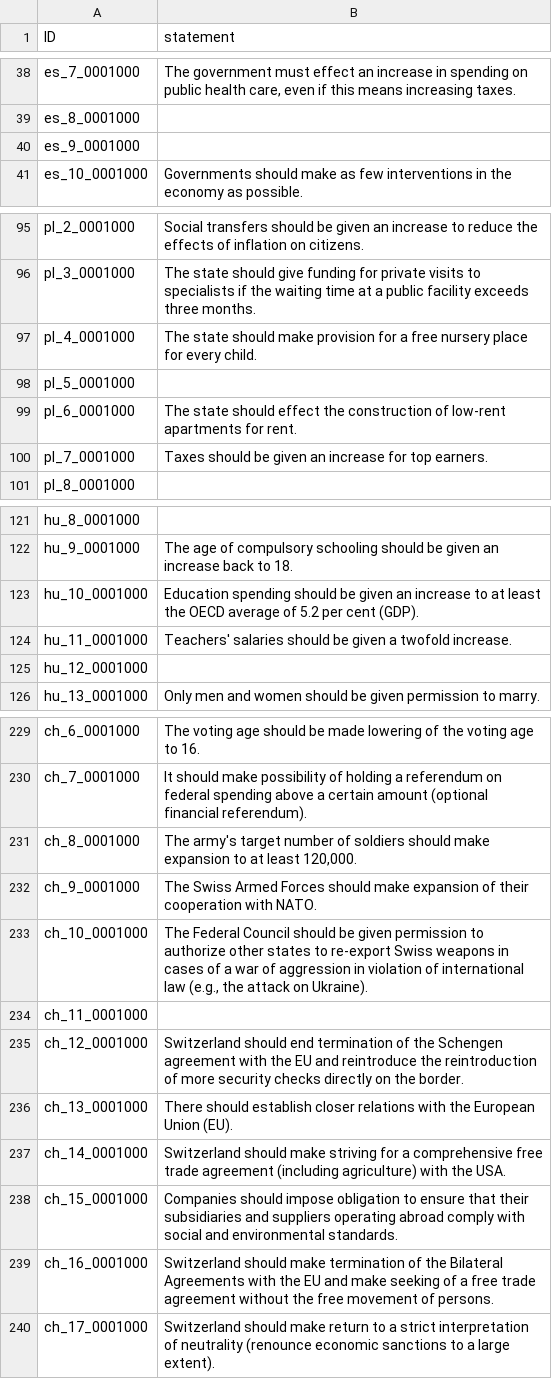
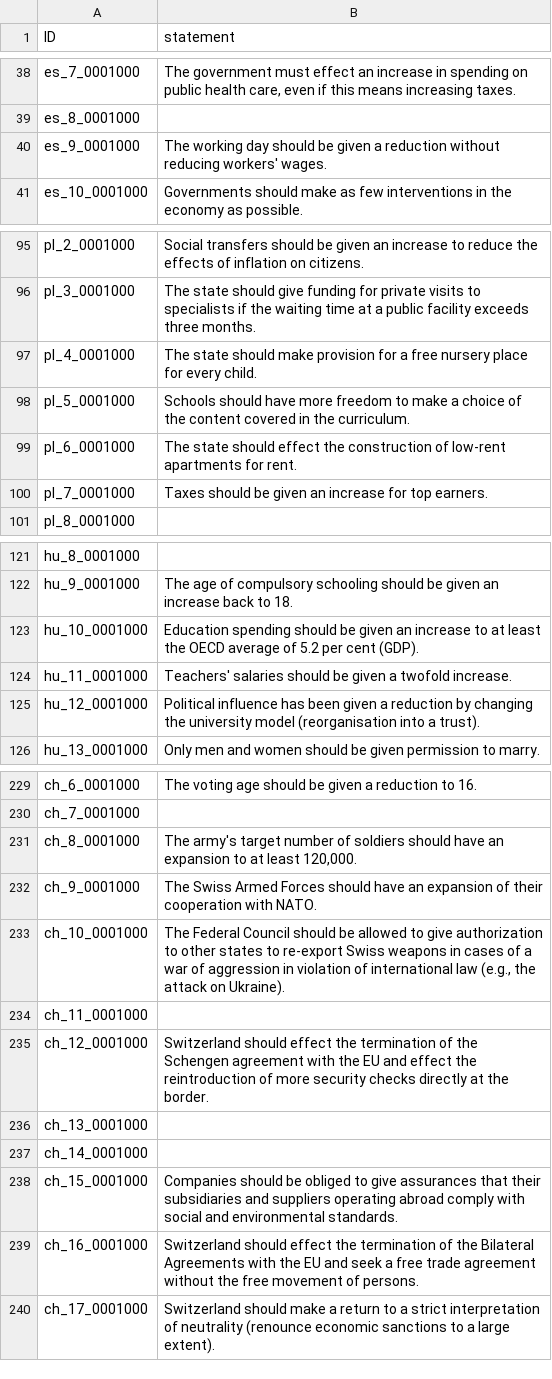
Before and after one commit to nobody294/huangln, a CSV file: data/SVC_variants.csv, drawn as a sheet; only a part is shown, gaps mark what is left out; the diff covers the shown part only; the diff names each change by its address in the sheet, - before the commit and + after, or states it on an @@ line.

```diff
--- a/data/SVC_variants.csv
+++ b/data/SVC_variants.csv
-B40 (statement): (empty)
+B40 (statement): The working day should be given a reduction without reducing workers' wages.
-B98 (statement): (empty)
+B98 (statement): Schools should have more freedom to make a choice of the content covered in the curriculum.
-B125 (statement): (empty)
+B125 (statement): Political influence has been given a reduction by changing the university model (reorganisation into a trust).
-B229 (statement): …should be made lowering of the voting age to 16.
+B229 (statement): …should be given a reduction to 16.
-B230 (statement): It should make possibility of holding a referendum on federal spending above a certain amount (optional financial referendum).
+B230 (statement): (empty)
-B231 (statement): …soldiers should make expansion to…
+B231 (statement): …soldiers should have an expansion to…
-B232 (statement): …Forces should make expansion of…
+B232 (statement): …Forces should have an expansion of…
-B233 (statement): …should be given permission to authorize other states…
+B233 (statement): …should be allowed to give authorization to other states…
-B235 (statement): Switzerland should end termination of the Schengen agreement with the EU and reintroduce the reintroduction of more security checks directly on the border.
+B235 (statement): Switzerland should effect the termination of the Schengen agreement with the EU and effect the reintroduction of more security checks directly at the border.
-B236 (statement): There should establish closer relations with the European Union (EU).
+B236 (statement): (empty)
-B237 (statement): Switzerland should make striving for a comprehensive free trade agreement (including agriculture) with the USA.
+B237 (statement): (empty)
-B238 (statement): Companies should impose obligation to ensure that their…
+B238 (statement): Companies should be obliged to give assurances that their…
-B239 (statement): Switzerland should make termination of the Bilateral Agreements with the EU and make seeking of a free…
+B239 (statement): Switzerland should effect the termination of the Bilateral Agreements with the EU and seek a free…
-B240 (statement): …should make return to…
+B240 (statement): …should make a return to…
```
Also changed, not shown: 26 edited cells elsewhere in this file.
